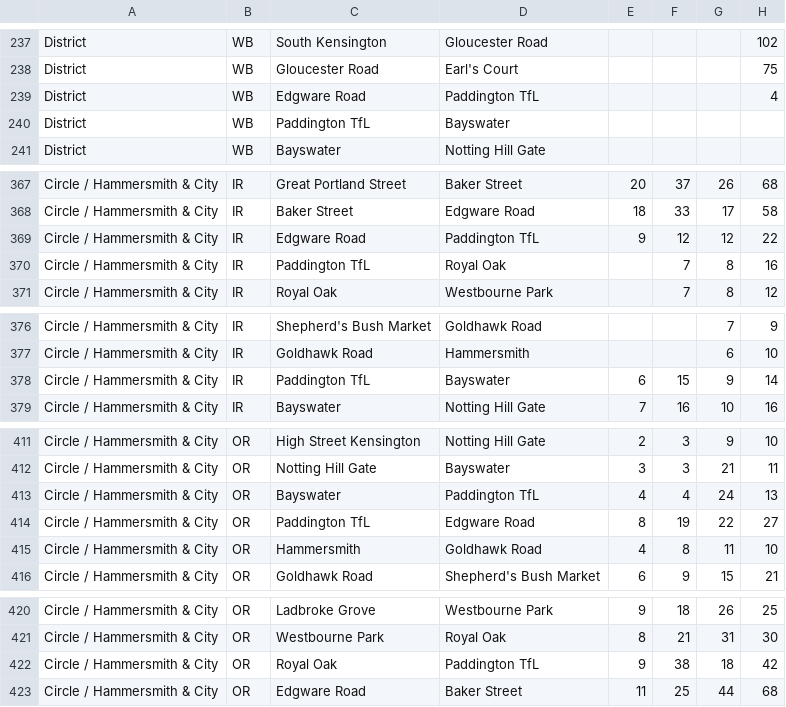
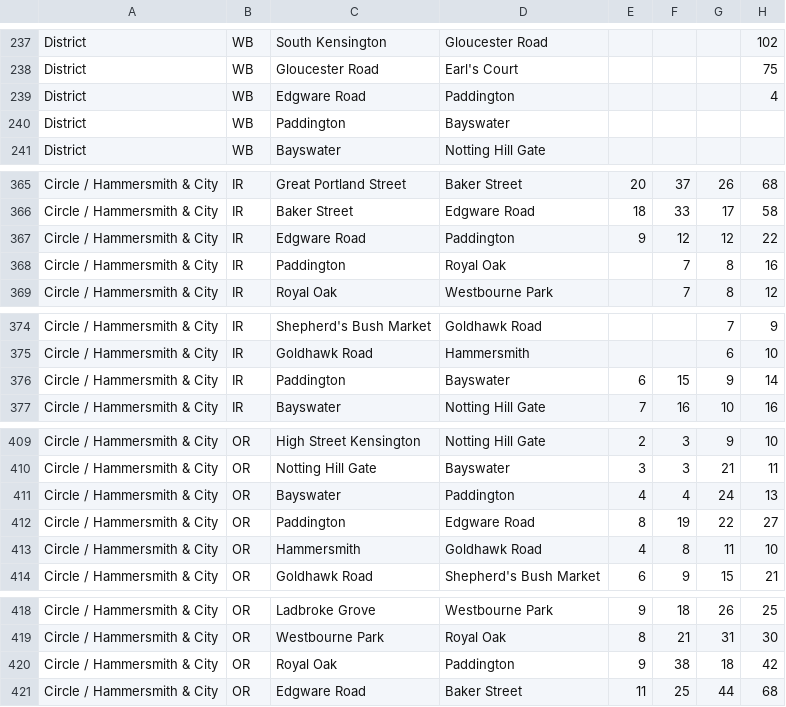
Before and after one commit to patrickridge/tube-crowding, a CSV file: data/links.csv, drawn as a sheet; only a part is shown, gaps mark what is left out; addresses are those after the commit; the diff covers the shown part only; the diff names each change by its address in the sheet, - before the commit and + after, or states it on an @@ line.

Commit message:
Merge the two Paddington nodes so Elizabeth line trips route through the tunnel

```diff
--- a/data/links.csv
+++ b/data/links.csv
-D239: Paddington TfL
+D239: Paddington
-C240: Paddington TfL
+C240: Paddington
-D367: Paddington TfL
+D367: Paddington
-C368: Paddington TfL
+C368: Paddington
-C376: Paddington TfL
+C376: Paddington
-D411: Paddington TfL
+D411: Paddington
-C412: Paddington TfL
+C412: Paddington
-D420: Paddington TfL
+D420: Paddington
```
Also changed, not shown: 2 removed rows and 26 edited cells elsewhere in this file, 1 other file.
